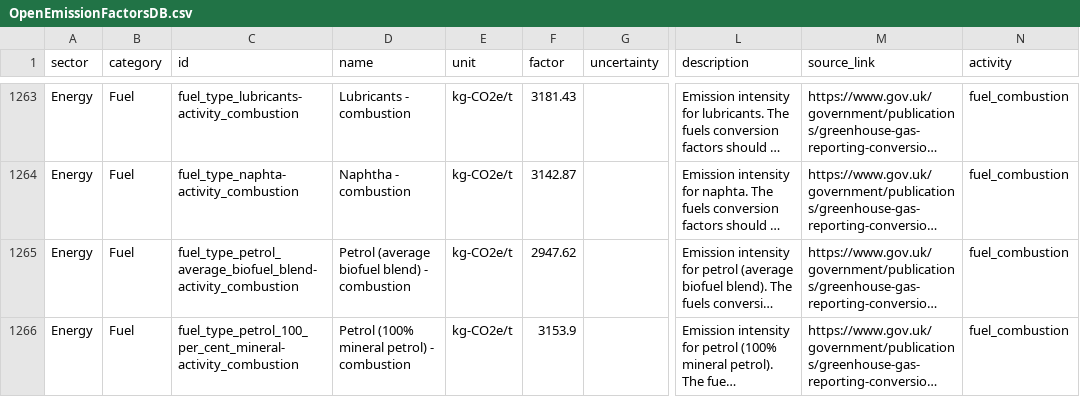
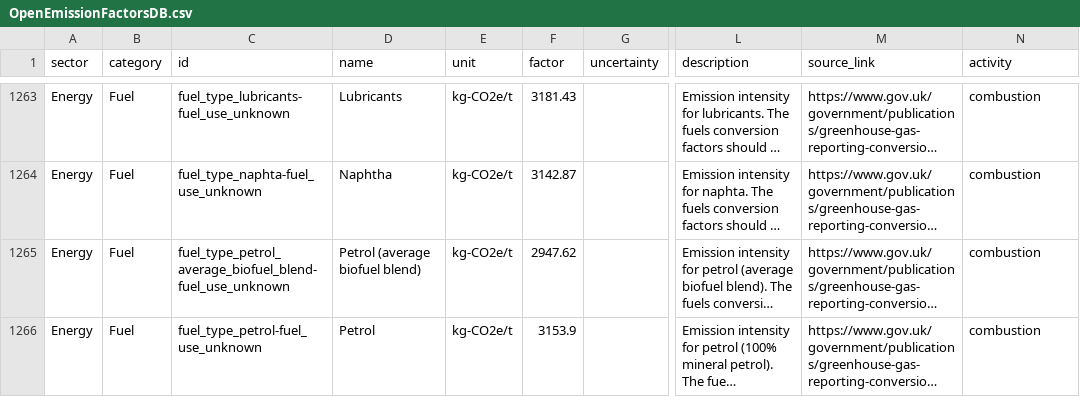
Before and after one commit to platy/Open-Emission-Factors-DB, a CSV file: OpenEmissionFactorsDB.csv, drawn as a sheet; only a part is shown, gaps mark what is left out; long unchanged cells end in …; the diff covers the shown part only; the diff names each change by its address in the sheet, - before the commit and + after, or states it on an @@ line.

Commit message:
Revise EF structure (ID, name and activity fields)
Revise structure according to requirements (include fuel_use and make field separation clear and accurate).

```diff
--- a/OpenEmissionFactorsDB.csv
+++ b/OpenEmissionFactorsDB.csv
-C1263 (id): fuel_type_lubricants-activity_combustion
+C1263 (id): fuel_type_lubricants-fuel_use_unknown
-D1263 (name): Lubricants - combustion
+D1263 (name): Lubricants
-N1263:N1266 (activity): fuel_combustion
+N1263:N1266 (activity): combustion
-C1264 (id): fuel_type_naphta-activity_combustion
+C1264 (id): fuel_type_naphta-fuel_use_unknown
-D1264 (name): Naphtha - combustion
+D1264 (name): Naphtha
-C1265 (id): fuel_type_petrol_average_biofuel_blend-activity_combustion
+C1265 (id): fuel_type_petrol_average_biofuel_blend-fuel_use_unknown
-D1265 (name): Petrol (average biofuel blend) - combustion
+D1265 (name): Petrol (average biofuel blend)
-C1266 (id): fuel_type_petrol_100_per_cent_mineral-activity_combustion
+C1266 (id): fuel_type_petrol-fuel_use_unknown
-D1266 (name): Petrol (100% mineral petrol) - combustion
+D1266 (name): Petrol
```
Also changed, not shown: 84 edited cells elsewhere in this file.
